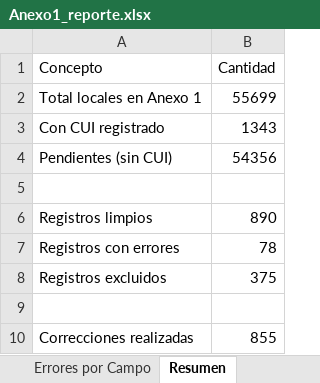
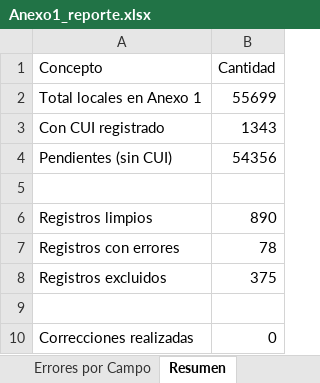
Before and after one commit to iraidachavezlazo1993-web/DIPLAN, an Excel workbook: Anexo1_reporte.xlsx, sheet Resumen, drawn as a sheet; values as stored, in another font and other column widths than the file's, no borders; the diff names each change by its address in the sheet, - before the commit and + after, or states it on an @@ line.

```diff
--- a/Anexo1_reporte.xlsx (sheet Resumen)
+++ b/Anexo1_reporte.xlsx (sheet Resumen)
-B10 (Cantidad): 855
+B10 (Cantidad): 0
```
Also changed, not shown: other sheet tabs, Anexo1_base_errores.xlsx, Anexo1_base_excluidos.xlsx, 2 other files.
